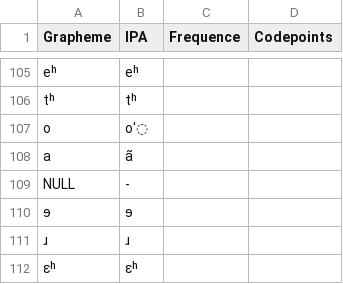
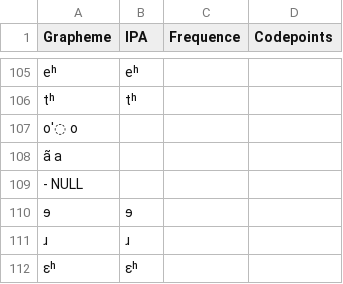
Before and after one commit to numeralbank/sand, a TSV file: etc/orthography.tsv, drawn as a sheet; only a part is shown, gaps mark what is left out; removed rows and columns are numbered as before the commit, all else as after; the diff covers the shown part only; the diff names each change by its address in the sheet, - before the commit and + after, or states it on an @@ line.

```diff
--- a/etc/orthography.tsv
+++ b/etc/orthography.tsv
-row 107: o | oˈ◌
-row 108: a | a͂
-row 109: NULL | -
+row 107: oˈ◌ o
+row 108: a͂ a
+row 109: - NULL
```
Also changed, not shown: 15 added rows and 15 removed rows elsewhere in this file.
